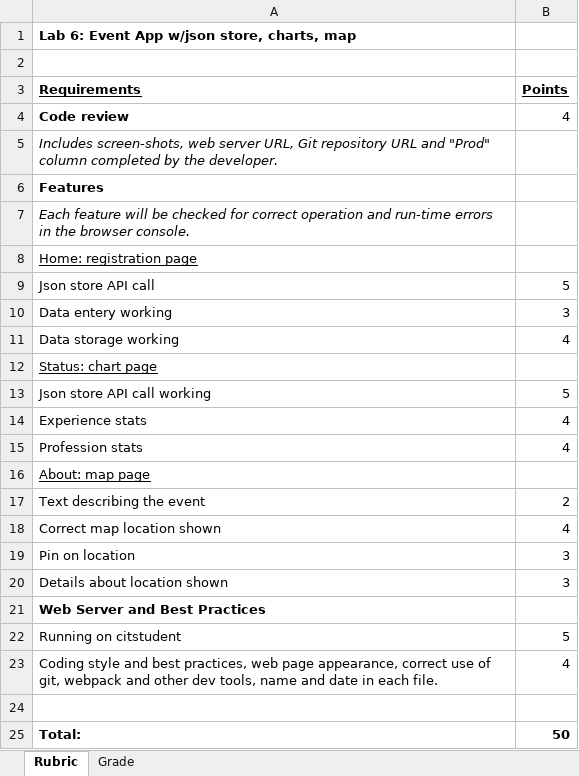
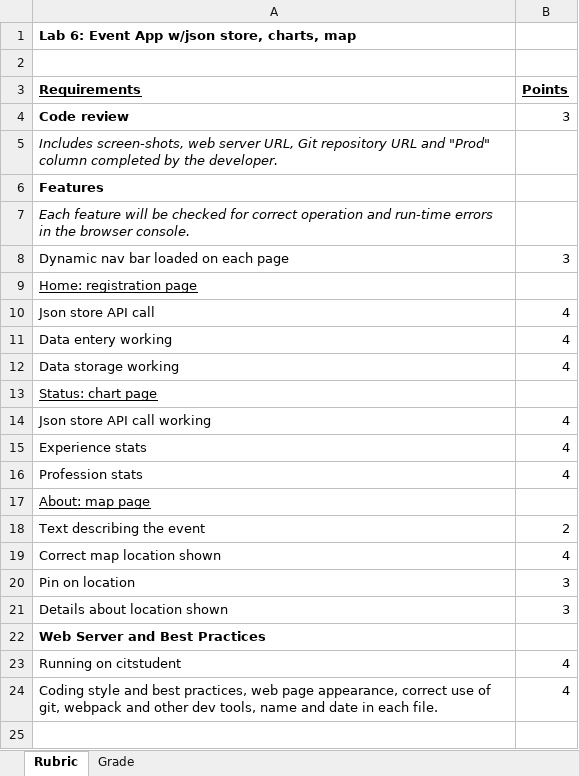
Before and after one commit to LCC-CIT/CS233JS-CourseMaterials, an Excel workbook: Labs/Lab06/CS233JS_Lab06_Rubric.xlsm, sheet Rubric, drawn as a sheet; only a part is shown; the shorter side is filled out with more unchanged rows; values as stored, in another font and other column widths than the file's, no borders; addresses are those after the commit; the diff names each change by its address in the sheet, - before the commit and + after, or states it on an @@ line.

Commit message:
Added more criteria to lab 6 rubric

```diff
--- a/Labs/Lab06/CS233JS_Lab06_Rubric.xlsm (sheet Rubric)
+++ b/Labs/Lab06/CS233JS_Lab06_Rubric.xlsm (sheet Rubric)
-B4 (Points): 4
+B4 (Points): 3
+row 8: Dynamic nav bar loaded on each page | 3
-B10 (Points): 5
+B10 (Points): 4
-B11 (Points): 3
+B11 (Points): 4
-B14 (Points): 5
+B14 (Points): 4
-B23 (Points): 5
+B23 (Points): 4
```
Also changed, not shown: sheet Grade, charts or pictures.
